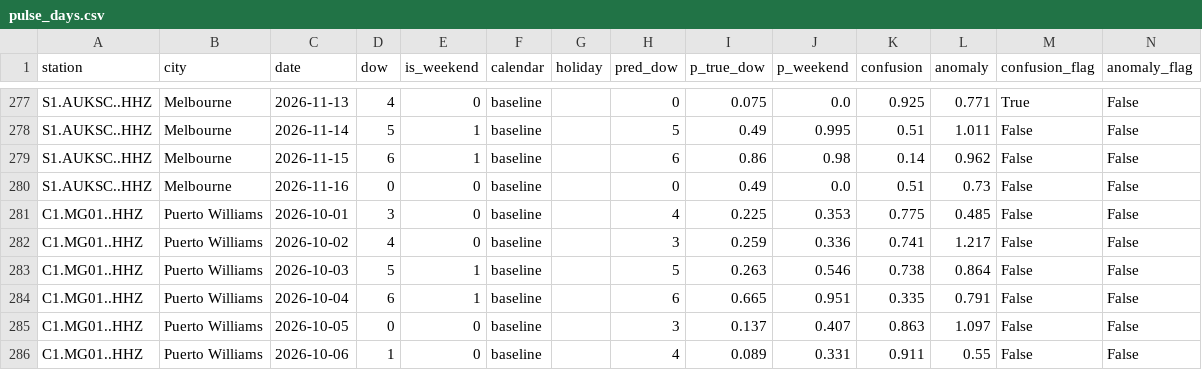
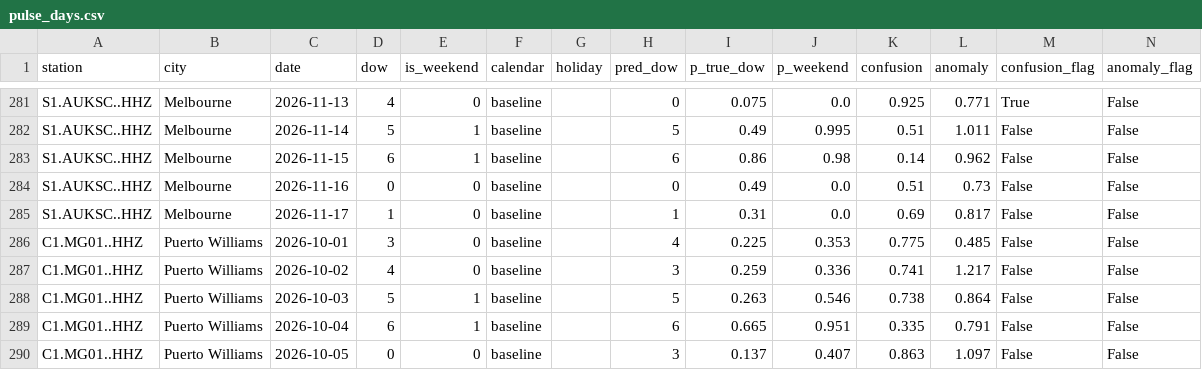
Before and after one commit to aaaditt/groundtruth, a CSV file: site/data/pulse_days.csv, drawn as a sheet; only a part is shown, gaps mark what is left out; the shorter side is filled out with more unchanged rows; the diff covers the shown part only.

```diff
--- a/site/data/pulse_days.csv
+++ b/site/data/pulse_days.csv
@@ -280,2 +284,3 @@ S1.AUKSC..HHZ,Melbourne,2026-11-15,6,1,baseline,,6,0.86,0.98,0.14,0.962,False,Fa
 S1.AUKSC..HHZ,Melbourne,2026-11-16,0,0,baseline,,0,0.49,0.0,0.51,0.73,False,False
+S1.AUKSC..HHZ,Melbourne,2026-11-17,1,0,baseline,,1,0.31,0.0,0.69,0.817,False,False
 C1.MG01..HHZ,Puerto Williams,2026-10-01,3,0,baseline,,4,0.225,0.353,0.775,0.485,False,False
```
Also changed, not shown: 5 added rows and 5 edited cells elsewhere in this file, 1 other file.
